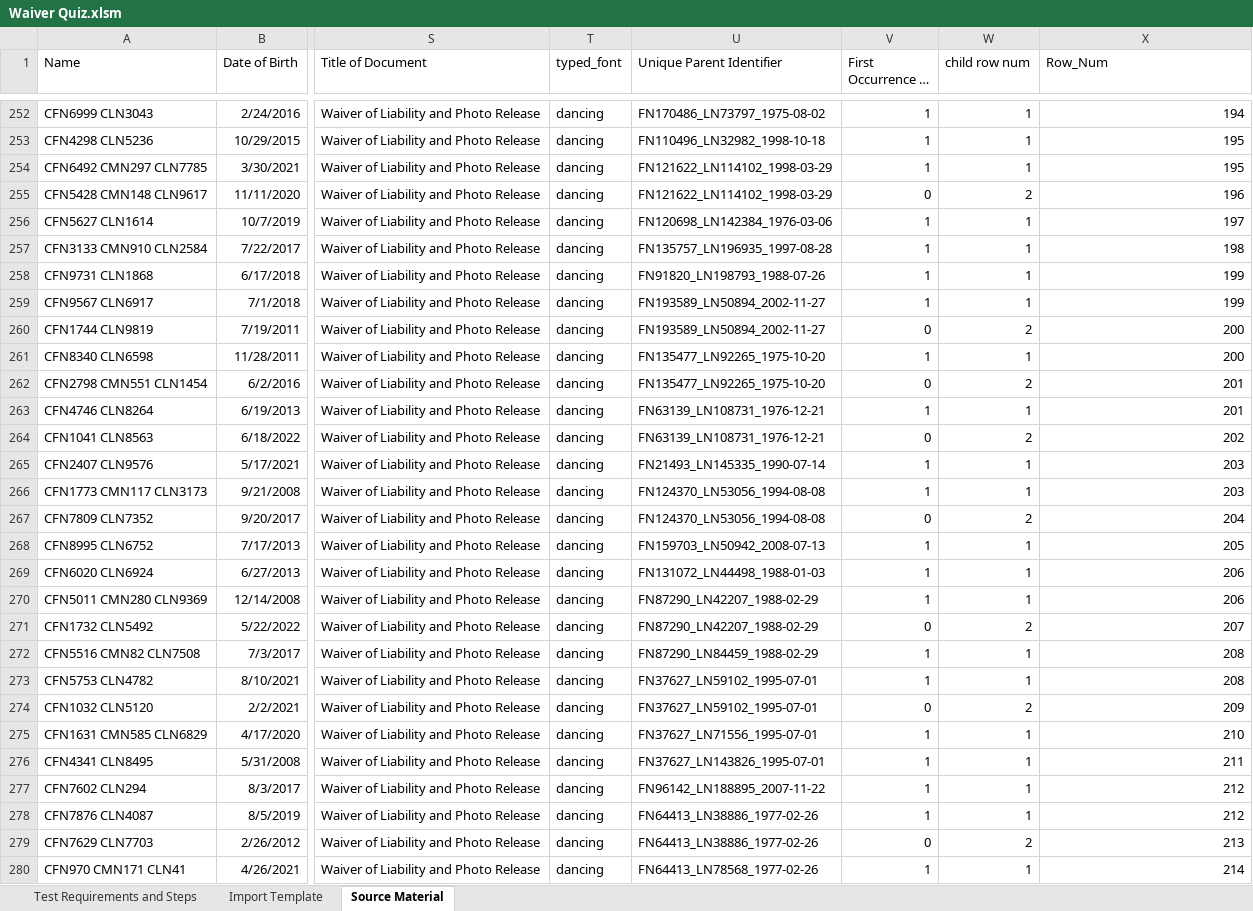
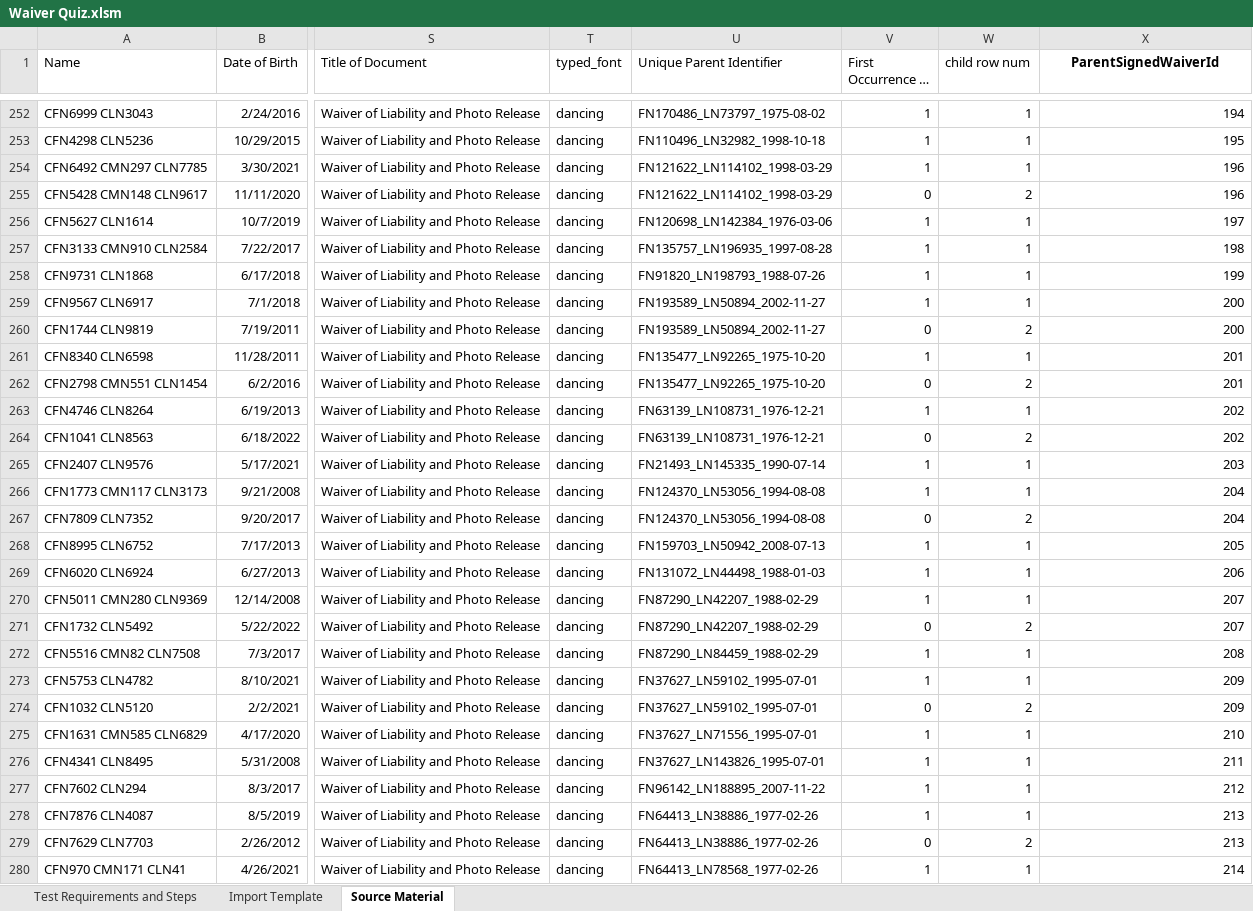
Before and after one commit to arjun1998/Roller_Assessment, an Excel workbook: Waiver Quiz.xlsm, sheet Source Material, drawn as a sheet; only a part is shown, gaps mark what is left out; long unchanged cells end in …; values as stored, in another font and other column widths than the file's, no borders; the diff covers the shown part only; the diff names each change by its address in the sheet, - before the commit and + after, or states it on an @@ line.

```diff
--- a/Waiver Quiz.xlsm (sheet Source Material)
+++ b/Waiver Quiz.xlsm (sheet Source Material)
-X1: Row_Num
+X1: ParentSignedWaiverId
@@ X1 bold: off → on, alignment: left → center @@
-X254 (ParentSignedWaiverId): 195
+X254 (ParentSignedWaiverId): 196
-X259 (ParentSignedWaiverId): 199
+X259 (ParentSignedWaiverId): 200
-X261 (ParentSignedWaiverId): 200
+X261 (ParentSignedWaiverId): 201
-X263 (ParentSignedWaiverId): 201
+X263 (ParentSignedWaiverId): 202
-X266 (ParentSignedWaiverId): 203
+X266 (ParentSignedWaiverId): 204
-X270 (ParentSignedWaiverId): 206
+X270 (ParentSignedWaiverId): 207
-X273 (ParentSignedWaiverId): 208
+X273 (ParentSignedWaiverId): 209
-X278 (ParentSignedWaiverId): 212
+X278 (ParentSignedWaiverId): 213
```
Also changed, not shown: 220 edited cells elsewhere in this sheet, sheet Import Template, sheet Test Requirements and Steps, formulas that keep their value, hidden cells.
